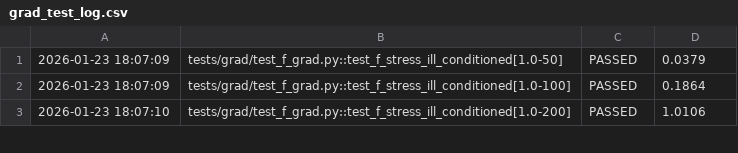
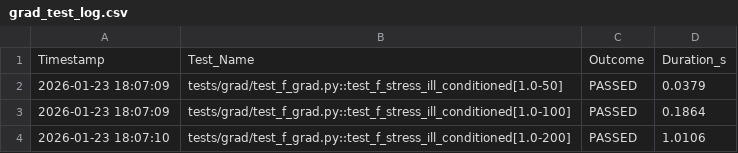
Before and after one commit to SnowHana/gridfw, a CSV file: logs/grad_test_log.csv, drawn as a sheet; only a part is shown; the diff names each change by its address in the sheet, - before the commit and + after, or states it on an @@ line.

```diff
--- a/logs/grad_test_log.csv
+++ b/logs/grad_test_log.csv
+row 1: Timestamp | Test_Name | Outcome | Duration_s
```
Also changed, not shown: 27 other files.
